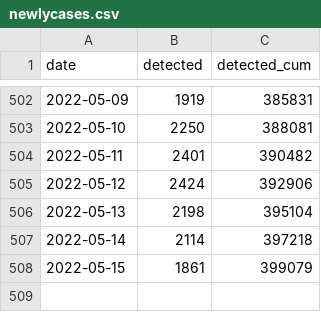
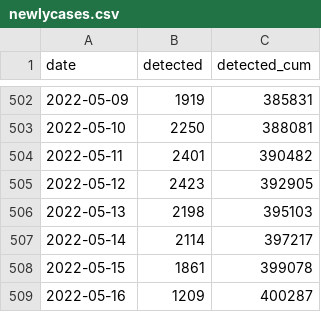
Before and after one commit to kzktmr/Covid19Dashboard, a CSV file: data/newlycases.csv, drawn as a sheet; only a part is shown, gaps mark what is left out.

```diff
--- a/data/newlycases.csv
+++ b/data/newlycases.csv
@@ -504,5 +504,6 @@ date,detected,detected_cum
 2022-05-11,2401,390482
-2022-05-12,2424,392906
-2022-05-13,2198,395104
-2022-05-14,2114,397218
-2022-05-15,1861,399079
+2022-05-12,2423,392905
+2022-05-13,2198,395103
+2022-05-14,2114,397217
+2022-05-15,1861,399078
+2022-05-16,1209,400287
```
Also changed, not shown: data/inspection.csv, data/situation.csv.
